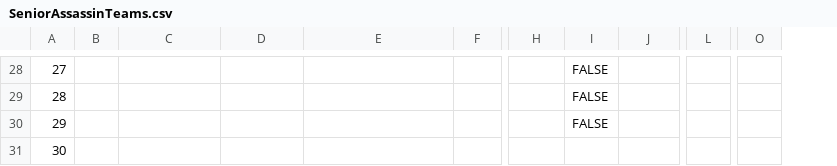
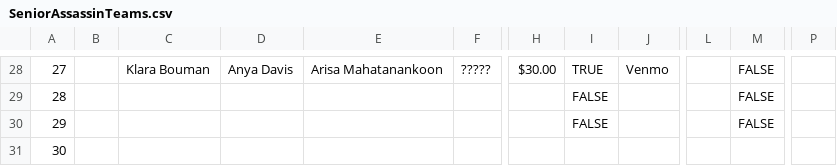
Before and after one commit to MaxMessWithTech/SeniorAssassinApp, a CSV file: SeniorAssassinTeams.csv, drawn as a sheet; only a part is shown, gaps mark what is left out; removed rows and columns are numbered as before the commit, all else as after; the diff covers the shown part only; the diff names each change by its address in the sheet, - before the commit and + after, or states it on an @@ line.

```diff
--- a/SeniorAssassinTeams.csv
+++ b/SeniorAssassinTeams.csv
-column L, empty
+column L, empty
+column M, rows 28-30: all FALSE
-column O, empty
+column P, empty
-C28: (empty)
+C28: Klara Bouman
-D28: (empty)
+D28: Anya Davis
-E28: (empty)
+E28: Arisa Mahatanankoon
-F28: (empty)
+F28: ?????
-H28: (empty)
+H28: $30.00
-I28: FALSE
+I28: TRUE
-J28: (empty)
+J28: Venmo
```
Also changed, not shown: 22 edited cells elsewhere in this file.
